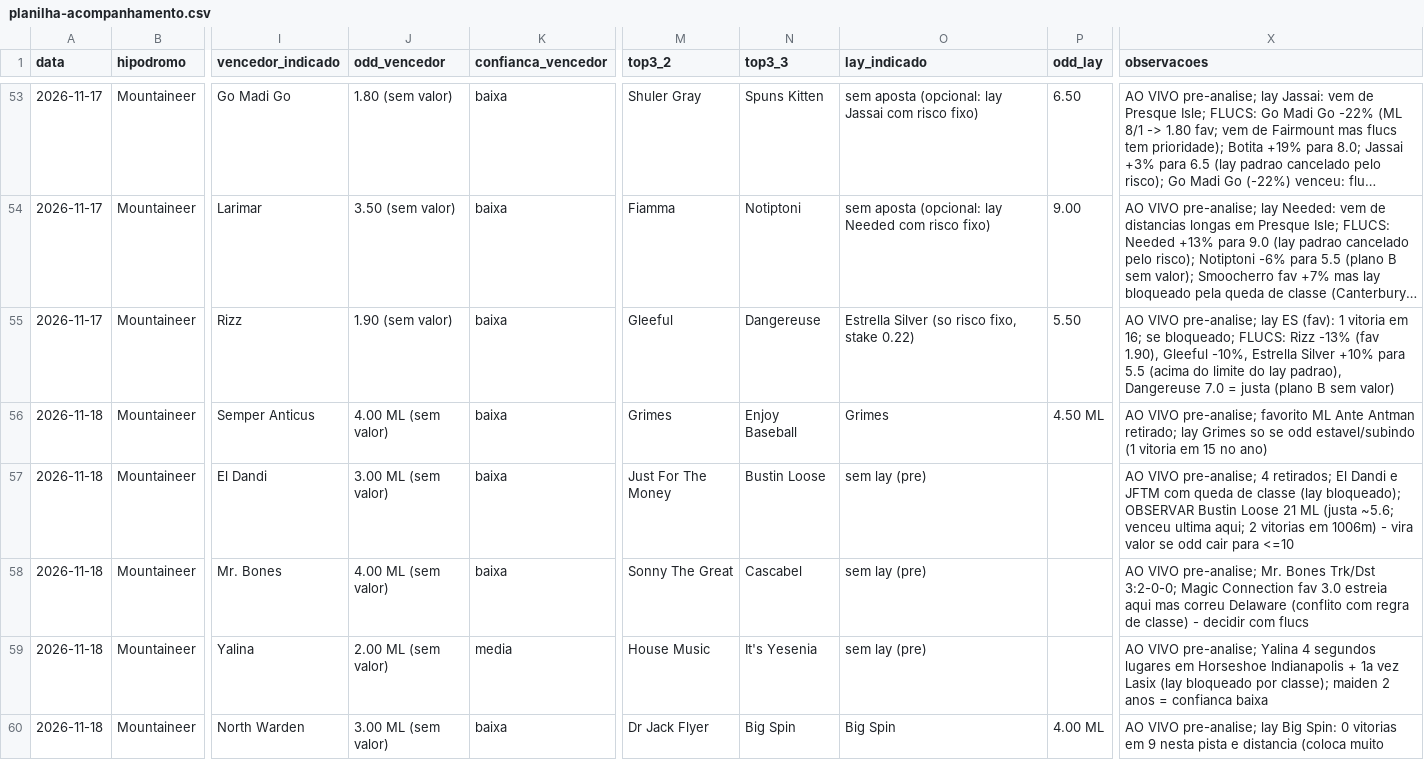
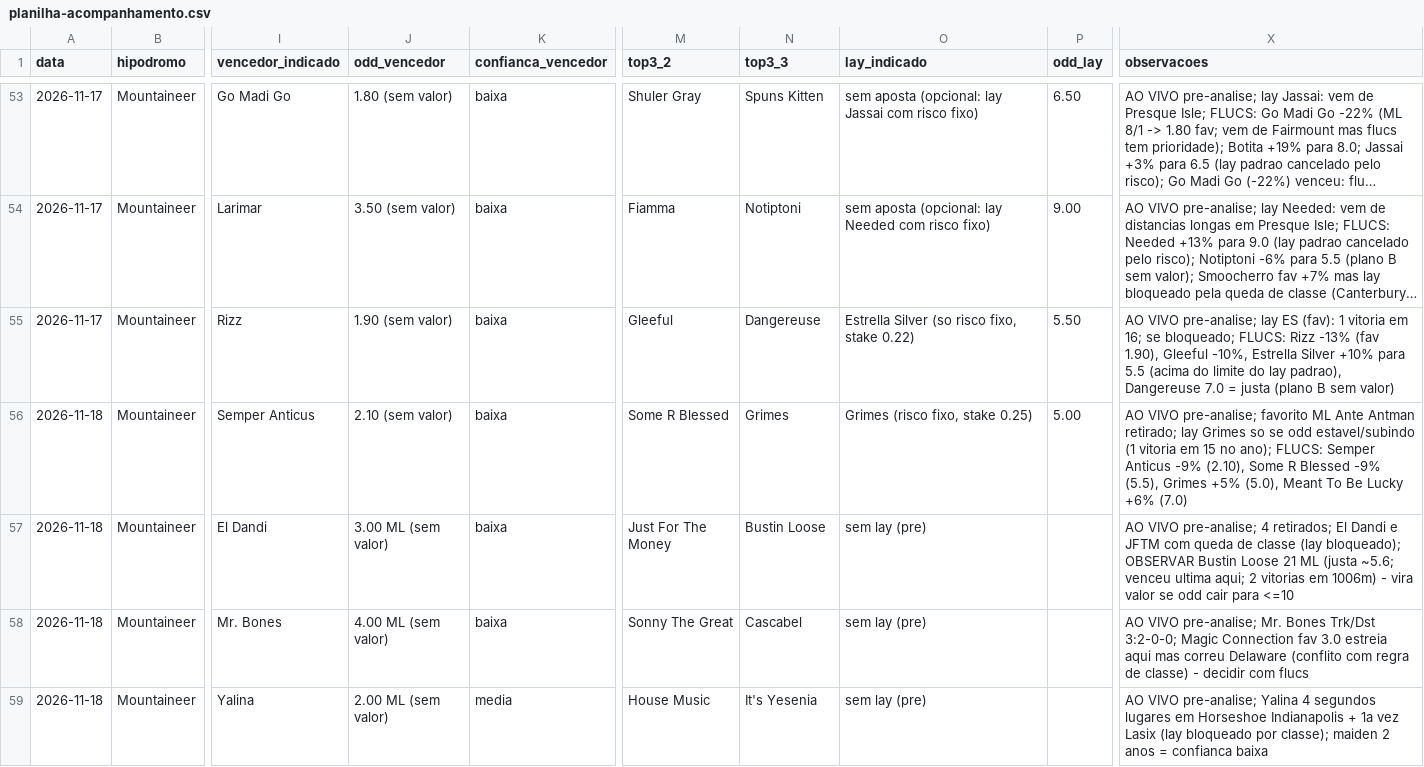
Before and after one commit to vidadeinvestidoresportivo/Analista-Cavalos-2, a CSV file: analista/planilha-acompanhamento.csv, drawn as a sheet; only a part is shown, gaps mark what is left out; the shorter side is filled out with more unchanged rows; long unchanged cells end in …; the diff names each change by its address in the sheet, - before the commit and + after, or states it on an @@ line.

```diff
--- a/analista/planilha-acompanhamento.csv
+++ b/analista/planilha-acompanhamento.csv
-J56 (odd_vencedor): 4.00 ML (sem valor)
+J56 (odd_vencedor): 2.10 (sem valor)
-M56 (top3_2): Grimes
+M56 (top3_2): Some R Blessed
-N56 (top3_3): Enjoy Baseball
+N56 (top3_3): Grimes
-O56 (lay_indicado): Grimes
+O56 (lay_indicado): Grimes (risco fixo, stake 0.25)
-P56 (odd_lay): 4.50 ML
+P56 (odd_lay): 5.00
-X56 (observacoes): …15 no ano)
+X56 (observacoes): …15 no ano); FLUCS: Semper Anticus -9% (2.10), Some R Blessed -9% (5.5), Grimes +5% (5.0), Meant To Be Lucky +6% (7.0)
```
